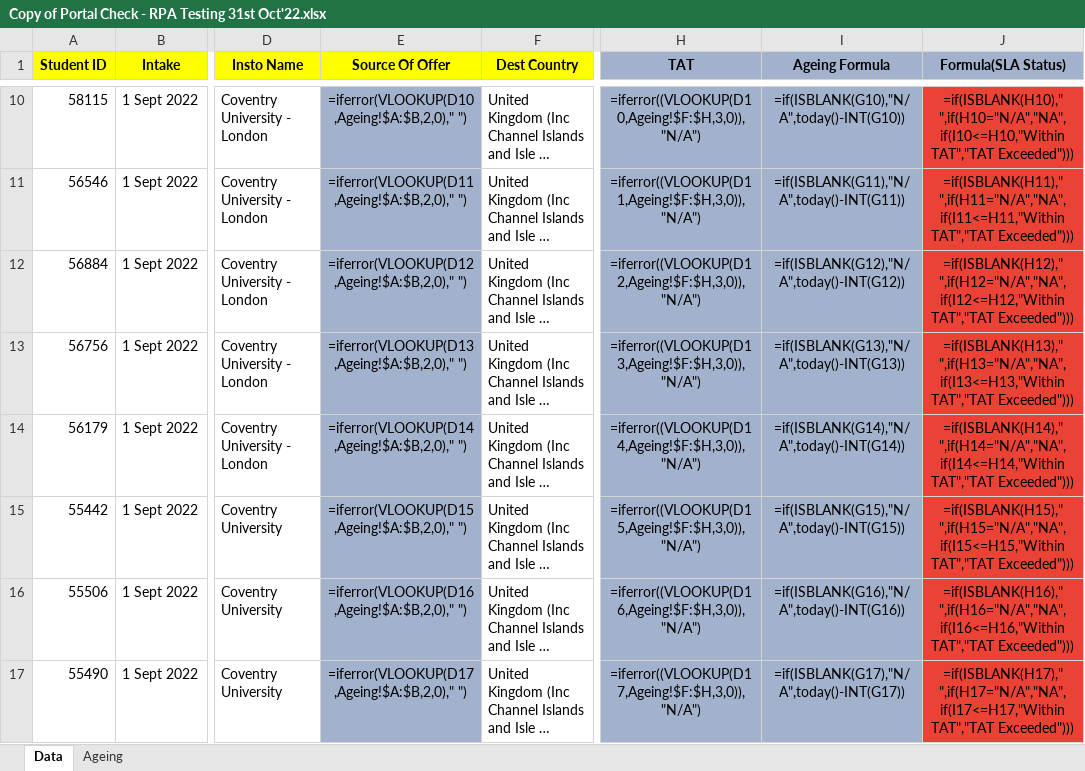
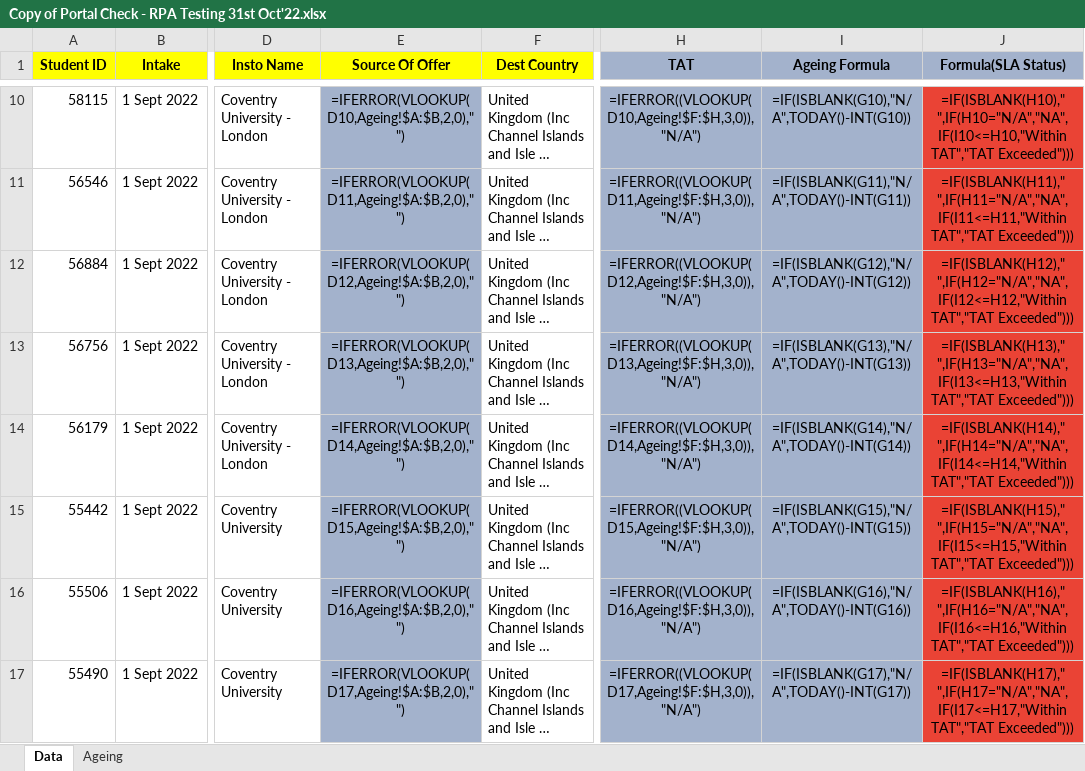
Before and after one commit to evomatix/demo, an Excel workbook: src/main/resources/Copy of Portal Check - RPA Testing 31st Oct'22.xlsx, sheet Data, drawn as a sheet; only a part is shown, gaps mark what is left out; long unchanged cells end in …; values as stored, in another font and other column widths than the file's, no borders; formulas are shown in place of their values; charts and pictures and conditional formats not drawn; the diff covers the shown part only; the diff names each change by its address in the sheet, - before the commit and + after, or states it on an @@ line.

```diff
--- a/src/main/resources/Copy of Portal Check - RPA Testing 31st Oct'22.xlsx (sheet Data)
+++ b/src/main/resources/Copy of Portal Check - RPA Testing 31st Oct'22.xlsx (sheet Data)
-E10 (Source Of Offer): =iferror(VLOOKUP(D10,Ageing!$A:$B,2,0)," ")
+E10 (Source Of Offer): =IFERROR(VLOOKUP(D10,Ageing!$A:$B,2,0)," ")
-H10 (TAT): =iferror((VLOOKUP(D10,Ageing!$F:$H,3,0)),"N/A")
+H10 (TAT): =IFERROR((VLOOKUP(D10,Ageing!$F:$H,3,0)),"N/A")
-I10 (Ageing Formula): =if(ISBLANK(G10),"N/A",today()-INT(G10))
+I10 (Ageing Formula): =IF(ISBLANK(G10),"N/A",TODAY()-INT(G10))
-J10 (Formula(SLA Status)): =if(ISBLANK(H10)," ",if(H10="N/A","NA",if(I10<=H10,"Within TAT","TAT Exceeded")))
+J10 (Formula(SLA Status)): =IF(ISBLANK(H10)," ",IF(H10="N/A","NA",IF(I10<=H10,"Within TAT","TAT Exceeded")))
-E11 (Source Of Offer): =iferror(VLOOKUP(D11,Ageing!$A:$B,2,0)," ")
+E11 (Source Of Offer): =IFERROR(VLOOKUP(D11,Ageing!$A:$B,2,0)," ")
-H11 (TAT): =iferror((VLOOKUP(D11,Ageing!$F:$H,3,0)),"N/A")
+H11 (TAT): =IFERROR((VLOOKUP(D11,Ageing!$F:$H,3,0)),"N/A")
-I11 (Ageing Formula): =if(ISBLANK(G11),"N/A",today()-INT(G11))
+I11 (Ageing Formula): =IF(ISBLANK(G11),"N/A",TODAY()-INT(G11))
-J11 (Formula(SLA Status)): =if(ISBLANK(H11)," ",if(H11="N/A","NA",if(I11<=H11,"Within TAT","TAT Exceeded")))
+J11 (Formula(SLA Status)): =IF(ISBLANK(H11)," ",IF(H11="N/A","NA",IF(I11<=H11,"Within TAT","TAT Exceeded")))
-E12 (Source Of Offer): =iferror(VLOOKUP(D12,Ageing!$A:$B,2,0)," ")
+E12 (Source Of Offer): =IFERROR(VLOOKUP(D12,Ageing!$A:$B,2,0)," ")
-H12 (TAT): =iferror((VLOOKUP(D12,Ageing!$F:$H,3,0)),"N/A")
+H12 (TAT): =IFERROR((VLOOKUP(D12,Ageing!$F:$H,3,0)),"N/A")
-I12 (Ageing Formula): =if(ISBLANK(G12),"N/A",today()-INT(G12))
+I12 (Ageing Formula): =IF(ISBLANK(G12),"N/A",TODAY()-INT(G12))
-J12 (Formula(SLA Status)): =if(ISBLANK(H12)," ",if(H12="N/A","NA",if(I12<=H12,"Within TAT","TAT Exceeded")))
+J12 (Formula(SLA Status)): =IF(ISBLANK(H12)," ",IF(H12="N/A","NA",IF(I12<=H12,"Within TAT","TAT Exceeded")))
-E13 (Source Of Offer): =iferror(VLOOKUP(D13,Ageing!$A:$B,2,0)," ")
+E13 (Source Of Offer): =IFERROR(VLOOKUP(D13,Ageing!$A:$B,2,0)," ")
-H13 (TAT): =iferror((VLOOKUP(D13,Ageing!$F:$H,3,0)),"N/A")
+H13 (TAT): =IFERROR((VLOOKUP(D13,Ageing!$F:$H,3,0)),"N/A")
-I13 (Ageing Formula): =if(ISBLANK(G13),"N/A",today()-INT(G13))
+I13 (Ageing Formula): =IF(ISBLANK(G13),"N/A",TODAY()-INT(G13))
-J13 (Formula(SLA Status)): =if(ISBLANK(H13)," ",if(H13="N/A","NA",if(I13<=H13,"Within TAT","TAT Exceeded")))
+J13 (Formula(SLA Status)): =IF(ISBLANK(H13)," ",IF(H13="N/A","NA",IF(I13<=H13,"Within TAT","TAT Exceeded")))
-E14 (Source Of Offer): =iferror(VLOOKUP(D14,Ageing!$A:$B,2,0)," ")
+E14 (Source Of Offer): =IFERROR(VLOOKUP(D14,Ageing!$A:$B,2,0)," ")
-H14 (TAT): =iferror((VLOOKUP(D14,Ageing!$F:$H,3,0)),"N/A")
+H14 (TAT): =IFERROR((VLOOKUP(D14,Ageing!$F:$H,3,0)),"N/A")
-I14 (Ageing Formula): =if(ISBLANK(G14),"N/A",today()-INT(G14))
+I14 (Ageing Formula): =IF(ISBLANK(G14),"N/A",TODAY()-INT(G14))
-J14 (Formula(SLA Status)): =if(ISBLANK(H14)," ",if(H14="N/A","NA",if(I14<=H14,"Within TAT","TAT Exceeded")))
+J14 (Formula(SLA Status)): =IF(ISBLANK(H14)," ",IF(H14="N/A","NA",IF(I14<=H14,"Within TAT","TAT Exceeded")))
-E15 (Source Of Offer): =iferror(VLOOKUP(D15,Ageing!$A:$B,2,0)," ")
+E15 (Source Of Offer): =IFERROR(VLOOKUP(D15,Ageing!$A:$B,2,0)," ")
-H15 (TAT): =iferror((VLOOKUP(D15,Ageing!$F:$H,3,0)),"N/A")
+H15 (TAT): =IFERROR((VLOOKUP(D15,Ageing!$F:$H,3,0)),"N/A")
-I15 (Ageing Formula): =if(ISBLANK(G15),"N/A",today()-INT(G15))
+I15 (Ageing Formula): =IF(ISBLANK(G15),"N/A",TODAY()-INT(G15))
-J15 (Formula(SLA Status)): =if(ISBLANK(H15)," ",if(H15="N/A","NA",if(I15<=H15,"Within TAT","TAT Exceeded")))
+J15 (Formula(SLA Status)): =IF(ISBLANK(H15)," ",IF(H15="N/A","NA",IF(I15<=H15,"Within TAT","TAT Exceeded")))
-E16 (Source Of Offer): =iferror(VLOOKUP(D16,Ageing!$A:$B,2,0)," ")
+E16 (Source Of Offer): =IFERROR(VLOOKUP(D16,Ageing!$A:$B,2,0)," ")
-H16 (TAT): =iferror((VLOOKUP(D16,Ageing!$F:$H,3,0)),"N/A")
+H16 (TAT): =IFERROR((VLOOKUP(D16,Ageing!$F:$H,3,0)),"N/A")
-I16 (Ageing Formula): =if(ISBLANK(G16),"N/A",today()-INT(G16))
+I16 (Ageing Formula): =IF(ISBLANK(G16),"N/A",TODAY()-INT(G16))
-J16 (Formula(SLA Status)): =if(ISBLANK(H16)," ",if(H16="N/A","NA",if(I16<=H16,"Within TAT","TAT Exceeded")))
+J16 (Formula(SLA Status)): =IF(ISBLANK(H16)," ",IF(H16="N/A","NA",IF(I16<=H16,"Within TAT","TAT Exceeded")))
-E17 (Source Of Offer): =iferror(VLOOKUP(D17,Ageing!$A:$B,2,0)," ")
+E17 (Source Of Offer): =IFERROR(VLOOKUP(D17,Ageing!$A:$B,2,0)," ")
-H17 (TAT): =iferror((VLOOKUP(D17,Ageing!$F:$H,3,0)),"N/A")
+H17 (TAT): =IFERROR((VLOOKUP(D17,Ageing!$F:$H,3,0)),"N/A")
-I17 (Ageing Formula): =if(ISBLANK(G17),"N/A",today()-INT(G17))
+I17 (Ageing Formula): =IF(ISBLANK(G17),"N/A",TODAY()-INT(G17))
-J17 (Formula(SLA Status)): =if(ISBLANK(H17)," ",if(H17="N/A","NA",if(I17<=H17,"Within TAT","TAT Exceeded")))
+J17 (Formula(SLA Status)): =IF(ISBLANK(H17)," ",IF(H17="N/A","NA",IF(I17<=H17,"Within TAT","TAT Exceeded")))
```
Also changed, not shown: 48 edited cells elsewhere in this sheet, charts or pictures.
